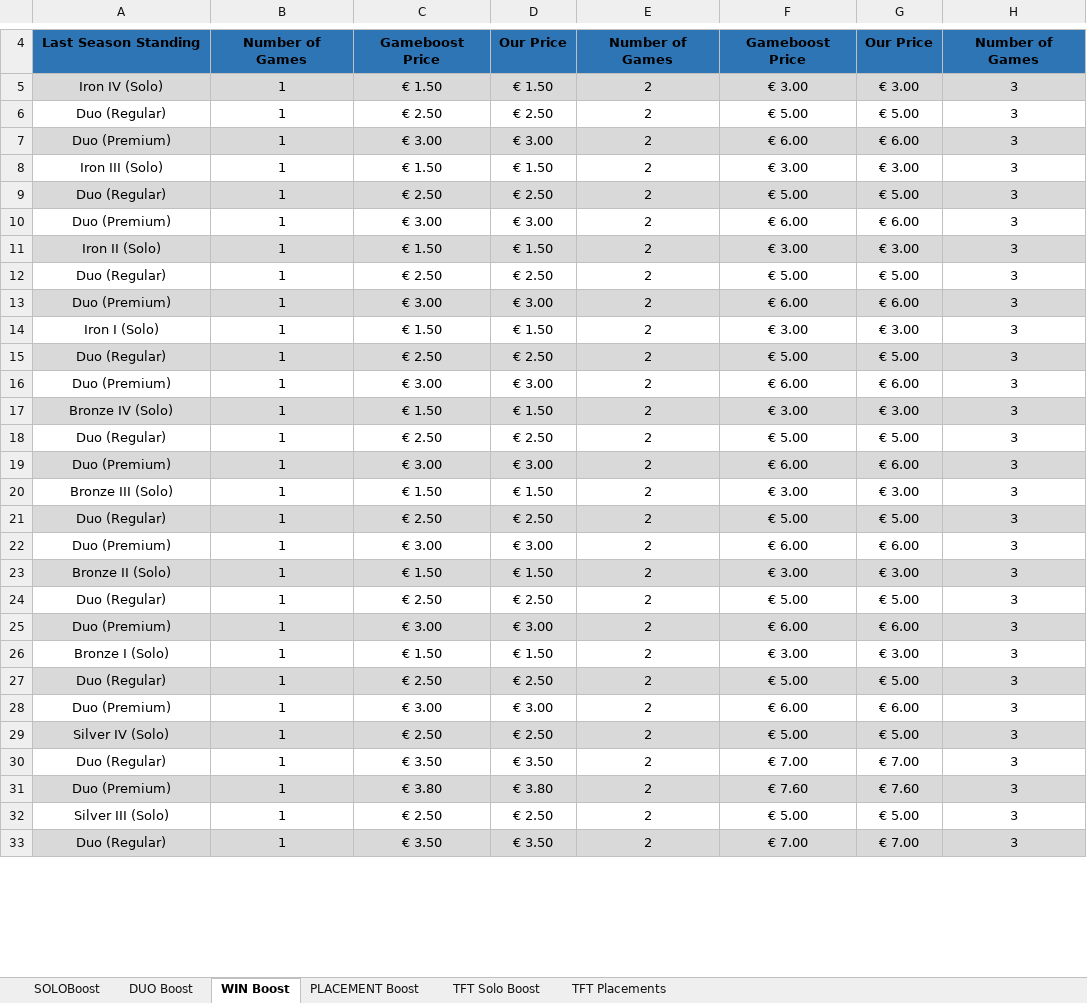
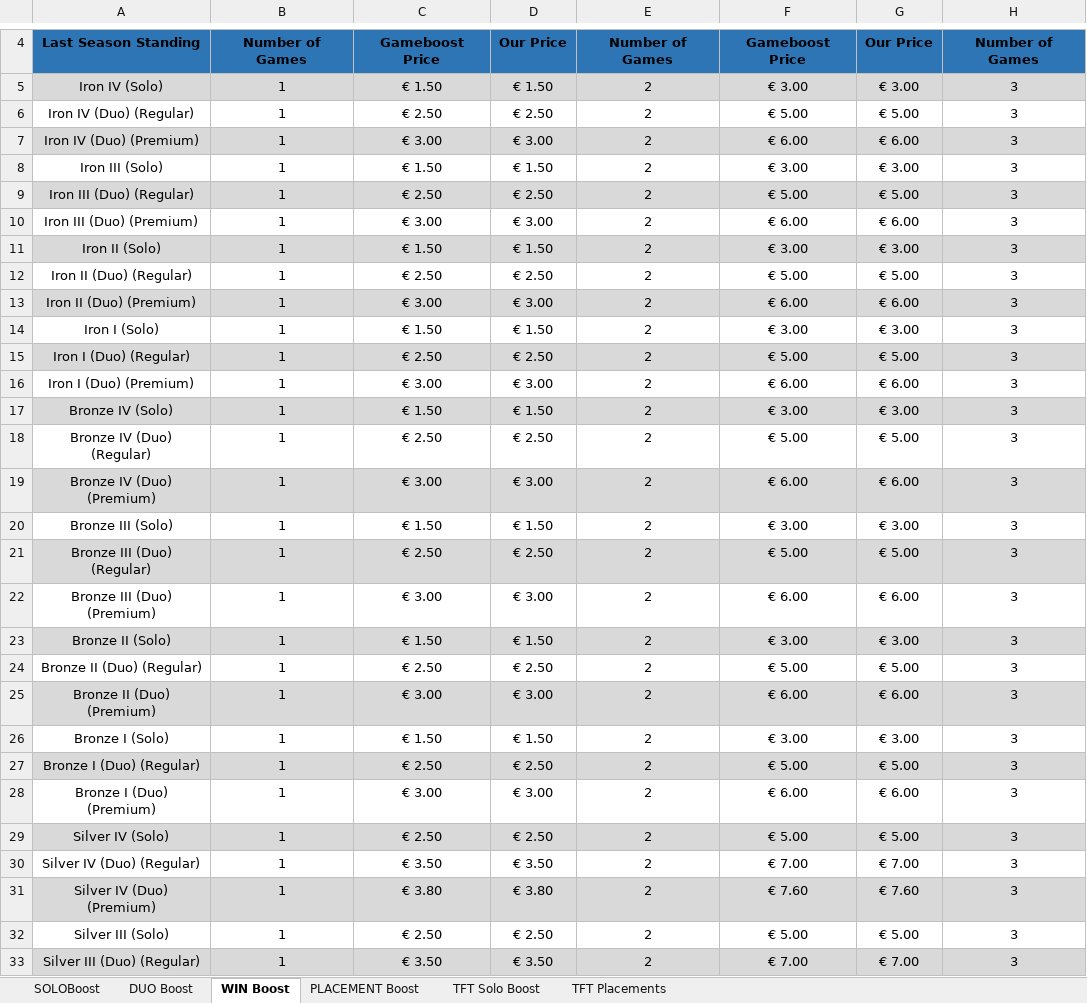
Before and after one commit to sapsal/SpartanBoosting, an Excel workbook: SpartanBoosting/Gameboost_Prices_22062020_-_TFT_Update.xlsx, sheet WIN Boost, drawn as a sheet; only a part is shown, gaps mark what is left out; values as stored, in another font and other column widths than the file's, no borders; the diff covers the shown part only; the diff names each change by its address in the sheet, - before the commit and + after, or states it on an @@ line.

Commit message:
win boosting

```diff
--- a/SpartanBoosting/Gameboost_Prices_22062020_-_TFT_Update.xlsx (sheet WIN Boost)
+++ b/SpartanBoosting/Gameboost_Prices_22062020_-_TFT_Update.xlsx (sheet WIN Boost)
-A6: Duo (Regular)
+A6: Iron IV (Duo) (Regular)
-A7: Duo (Premium)
+A7: Iron IV (Duo) (Premium)
-A9: Duo (Regular)
+A9: Iron III (Duo) (Regular)
-A10: Duo (Premium)
+A10: Iron III (Duo) (Premium)
-A12: Duo (Regular)
+A12: Iron II (Duo) (Regular)
-A13: Duo (Premium)
+A13: Iron II (Duo) (Premium)
-A15: Duo (Regular)
+A15: Iron I (Duo) (Regular)
-A16: Duo (Premium)
+A16: Iron I (Duo) (Premium)
-A18: Duo (Regular)
+A18: Bronze IV (Duo) (Regular)
-A19: Duo (Premium)
+A19: Bronze IV (Duo) (Premium)
-A21: Duo (Regular)
+A21: Bronze III (Duo) (Regular)
-A22: Duo (Premium)
+A22: Bronze III (Duo) (Premium)
-A24: Duo (Regular)
+A24: Bronze II (Duo) (Regular)
-A25: Duo (Premium)
+A25: Bronze II (Duo) (Premium)
-A27: Duo (Regular)
+A27: Bronze I (Duo) (Regular)
-A28: Duo (Premium)
+A28: Bronze I (Duo) (Premium)
-A30: Duo (Regular)
+A30: Silver IV (Duo) (Regular)
-A31: Duo (Premium)
+A31: Silver IV (Duo) (Premium)
-A33: Duo (Regular)
+A33: Silver III (Duo) (Regular)
```
Also changed, not shown: 35 edited cells elsewhere in this sheet, 3 other files.
